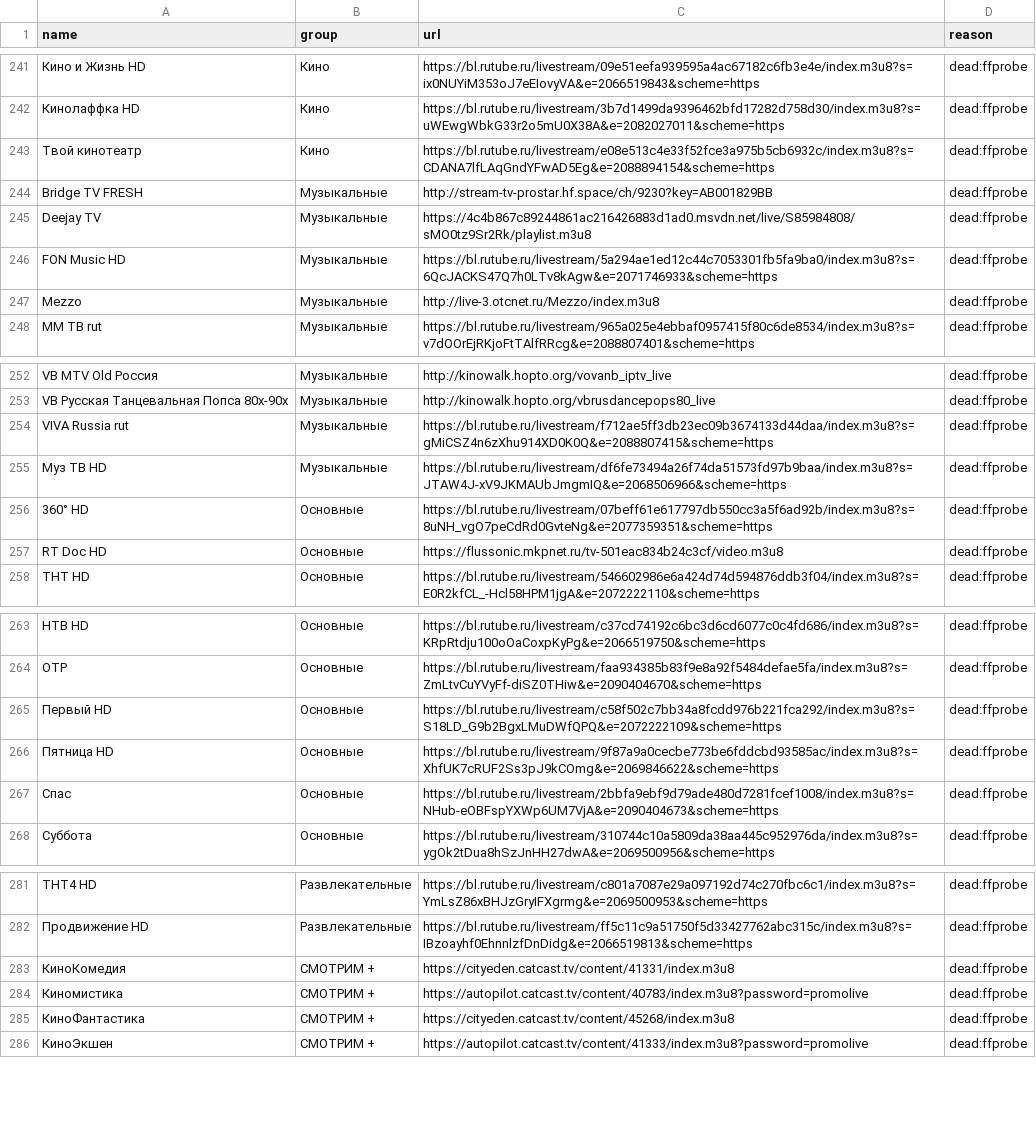
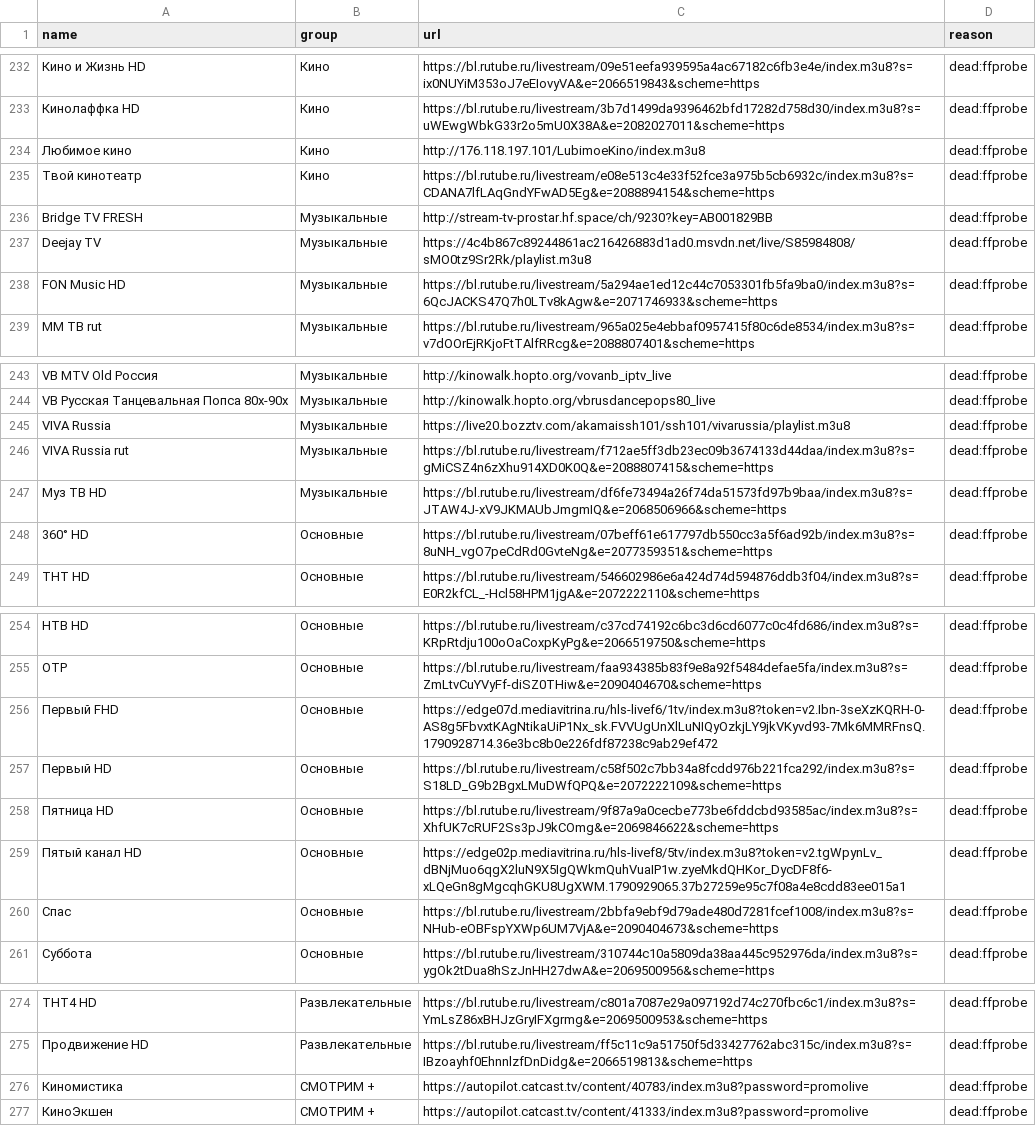
Before and after one commit to gvineon550-coder/8Z6evf3ezzM469, a CSV file: docs/rejected.csv, drawn as a sheet; only a part is shown, gaps mark what is left out; removed rows and columns are numbered as before the commit, all else as after; the diff covers the shown part only; the diff names each change by its address in the sheet, - before the commit and + after, or states it on an @@ line.

```diff
--- a/docs/rejected.csv
+++ b/docs/rejected.csv
+row 234: Любимое кино | Кино | http://176.118.197.101/LubimoeKino/index.m3u8 | dead:ffprobe
-row 247: Mezzo | Музыкальные | http://live-3.otcnet.ru/Mezzo/index.m3u8 | dead:ffprobe
+row 245: VIVA Russia | Музыкальные | https://live20.bozztv.com/akamaissh101/ssh101/vivarussia/playlist.m3u8 | dead:ffprobe
-row 257: RT Doc HD | Основные | https://flussonic.mkpnet.ru/tv-501eac834b24c3cf/video.m3u8 | dead:ffprobe
+row 256: Первый FHD | Основные | https://edge07d.mediavitrina.ru/hls-livef6/1tv/index.m3u8?token=v2.Ibn-3seXzKQRH-0-AS8g5FbvxtKAgNtikaUiP1Nx_sk.FVVUgUnXlLuNIQyOzkjLY9jkVKyvd93-7Mk6MMRFnsQ.1790928714.36e3bc8b0e226fdf87238c9ab29ef472 | dead:ffprobe
+row 259: Пятый канал HD | Основные | https://edge02p.mediavitrina.ru/hls-livef8/5tv/index.m3u8?token=v2.tgWpynLv_dBNjMuo6qgX2luN9X5IgQWkmQuhVuaIP1w.zyeMkdQHKor_DycDF8f6-xLQeGn8gMgcqhGKU8UgXWM.1790929065.37b27259e95c7f08a4e8cdd83ee015a1 | dead:ffprobe
-row 283: КиноКомедия | СМОТРИМ + | https://cityeden.catcast.tv/content/41331/index.m3u8 | dead:ffprobe
-row 285: КиноФантастика | СМОТРИМ + | https://cityeden.catcast.tv/content/45268/index.m3u8 | dead:ffprobe
```
Also changed, not shown: 10 added rows, 20 removed rows and 8 edited cells elsewhere in this file, docs/channels.csv, 19 other files.
